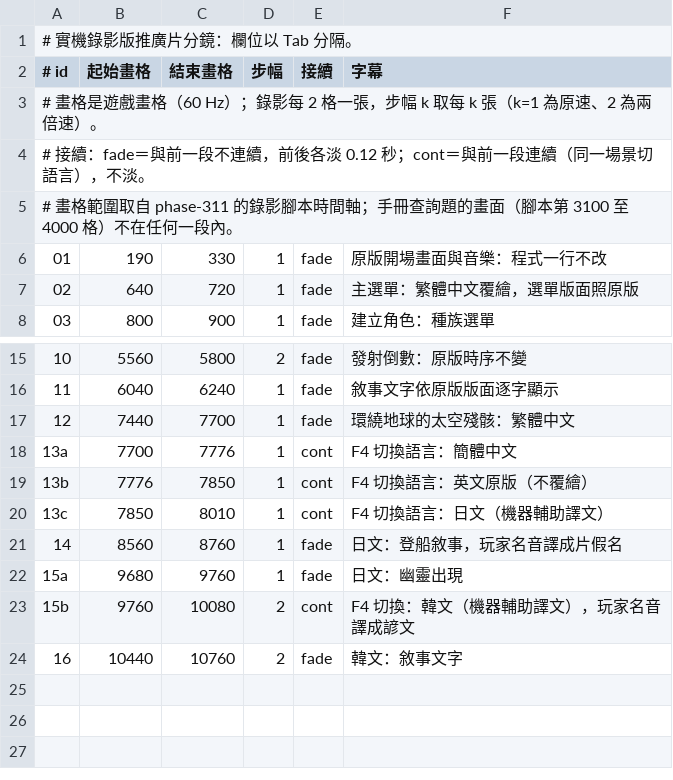
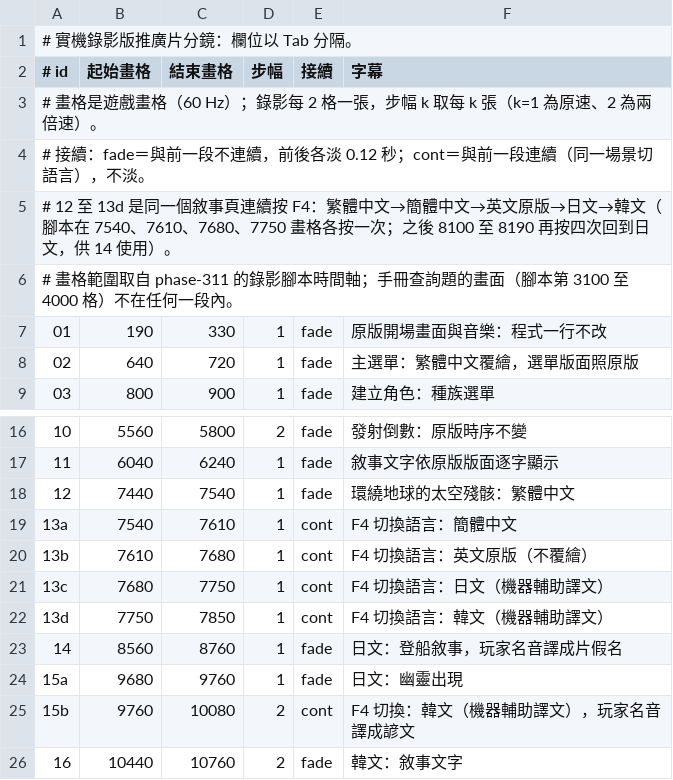
Before and after one commit to wicanr2/buck-rogers-countdown-to-doomsday-cht, a TSV file: tools/promo/play-segments.tsv, drawn as a sheet; only a part is shown, gaps mark what is left out.

```diff
--- a/tools/promo/play-segments.tsv
+++ b/tools/promo/play-segments.tsv
@@ -4,2 +4,3 @@
 # 接續：fade＝與前一段不連續，前後各淡 0.12 秒；cont＝與前一段連續（同一場景切語言），不淡。
+# 12 至 13d 是同一個敘事頁連續按 F4：繁體中文→簡體中文→英文原版→日文→韓文（腳本在 7540、7610、7680、7750 畫格各按一次；之後 8100 至 8190 再按四次回到日文，供 14 使用）。
 # 畫格範圍取自 phase-311 的錄影腳本時間軸；手冊查詢題的畫面（腳本第 3100 至 4000 格）不在任何一段內。
@@ -16,6 +17,7 @@
 11	6040	6240	1	fade	敘事文字依原版版面逐字顯示
-12	7440	7700	1	fade	環繞地球的太空殘骸：繁體中文
-13a	7700	7776	1	cont	F4 切換語言：簡體中文
-13b	7776	7850	1	cont	F4 切換語言：英文原版（不覆繪）
-13c	7850	8010	1	cont	F4 切換語言：日文（機器輔助譯文）
+12	7440	7540	1	fade	環繞地球的太空殘骸：繁體中文
+13a	7540	7610	1	cont	F4 切換語言：簡體中文
+13b	7610	7680	1	cont	F4 切換語言：英文原版（不覆繪）
+13c	7680	7750	1	cont	F4 切換語言：日文（機器輔助譯文）
+13d	7750	7850	1	cont	F4 切換語言：韓文（機器輔助譯文）
 14	8560	8760	1	fade	日文：登船敘事，玩家名音譯成片假名
```
Also changed, not shown: 1 other file.
